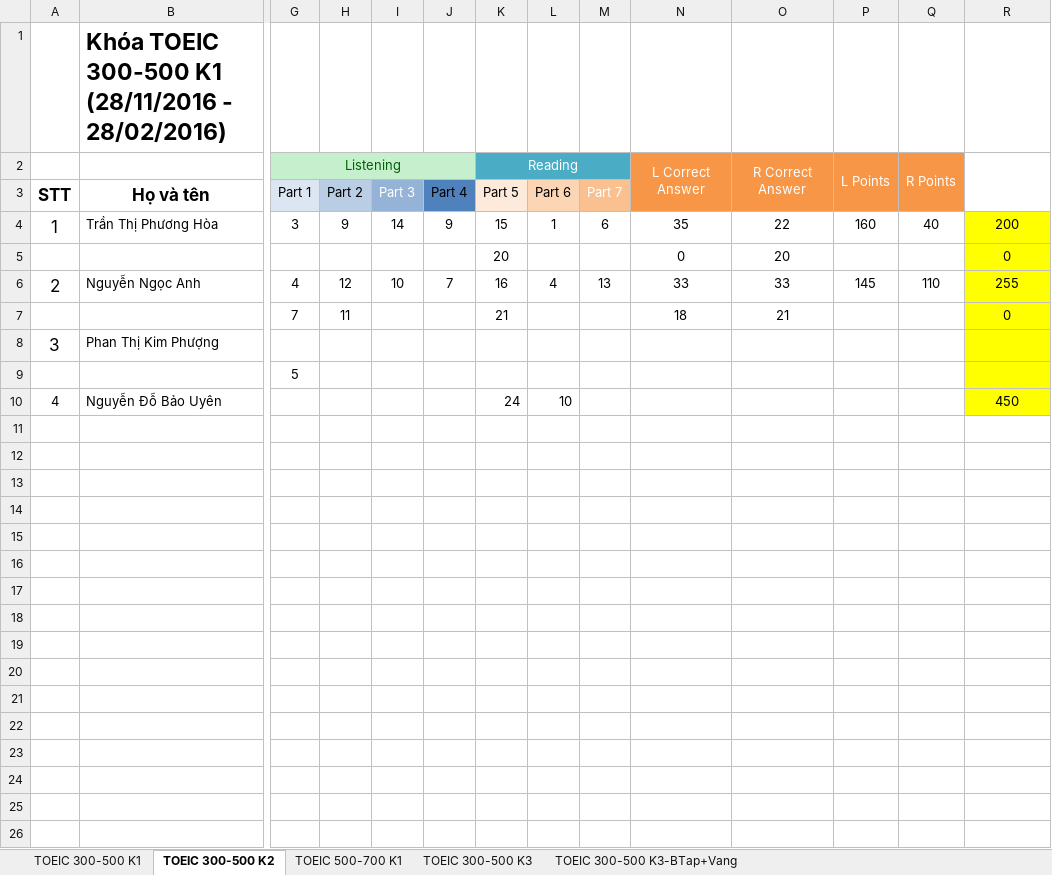
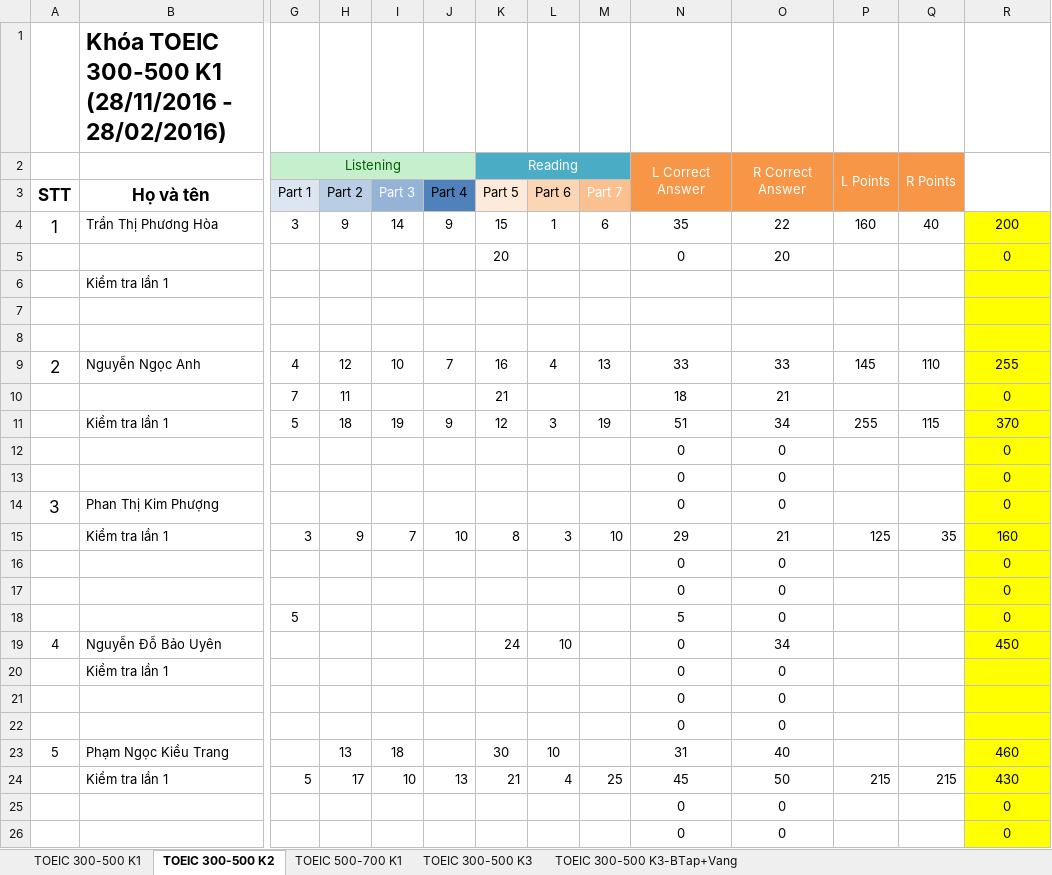
Before and after one commit to dhphong87/Success, an Excel workbook: Danh Sach Lop/Offline TOEIC.xlsx, sheet TOEIC 300-500 K2, drawn as a sheet; only a part is shown, gaps mark what is left out; values as stored, in another font and other column widths than the file's, no borders; removed rows and columns are numbered as before the commit, all else as after; rows hold the shown columns only; the diff names each change by its address in the sheet, - before the commit and + after, or states it on an @@ line.

```diff
--- a/Danh Sach Lop/Offline TOEIC.xlsx (sheet TOEIC 300-500 K2)
+++ b/Danh Sach Lop/Offline TOEIC.xlsx (sheet TOEIC 300-500 K2)
+row 6:  | Kiểm tra lần 1
+row 7: (empty)
+row 8: (empty)
+row 11:  | Kiểm tra lần 1 | 5 | 18 | 19 | 9 | 12 | 3 | 19 | 51 | 34 | 255 | 115 | 370
+row 12:  |  |  |  |  |  |  |  |  | 0 | 0 |  |  | 0
+row 13:  |  |  |  |  |  |  |  |  | 0 | 0 |  |  | 0
-N14: (empty)
+N14: 0
-O14: (empty)
+O14: 0
-R14: (empty)
+R14: 0
-row 9:  |  | 5
+row 15:  | Kiểm tra lần 1 | 3 | 9 | 7 | 10 | 8 | 3 | 10 | 29 | 21 | 125 | 35 | 160
+row 16:  |  |  |  |  |  |  |  |  | 0 | 0 |  |  | 0
+row 17:  |  |  |  |  |  |  |  |  | 0 | 0 |  |  | 0
+row 18:  |  | 5 |  |  |  |  |  |  | 5 | 0 |  |  | 0
-N19: (empty)
+N19: 0
-O19: (empty)
+O19: 34
+row 20:  | Kiểm tra lần 1 |  |  |  |  |  |  |  | 0 | 0
+row 21:  |  |  |  |  |  |  |  |  | 0 | 0
+row 22:  |  |  |  |  |  |  |  |  | 0 | 0
+row 23: 5 | Phạm Ngọc Kiều Trang |  | 13 | 18 |  | 30 | 10 |  | 31 | 40 |  |  | 460
+row 24:  | Kiểm tra lần 1 | 5 | 17 | 10 | 13 | 21 | 4 | 25 | 45 | 50 | 215 | 215 | 430
+row 25:  |  |  |  |  |  |  |  |  | 0 | 0 |  |  | 0
+row 26:  |  |  |  |  |  |  |  |  | 0 | 0 |  |  | 0
```
Also changed, not shown: formulas that keep their value.
